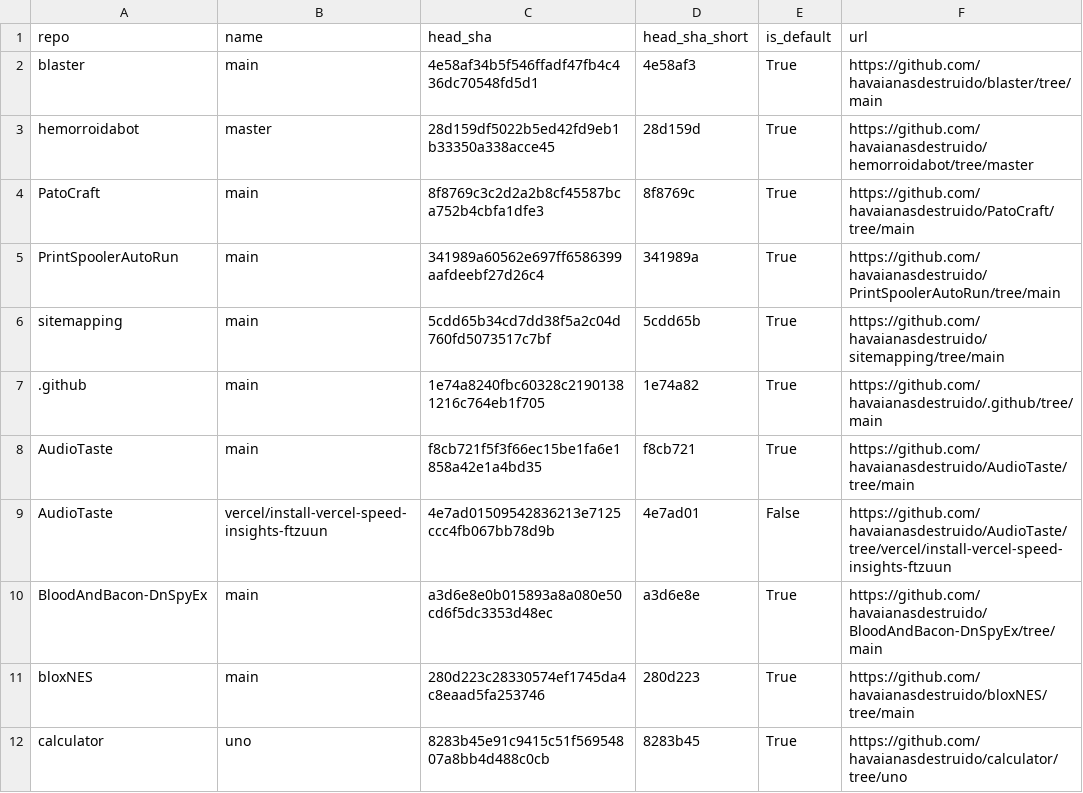
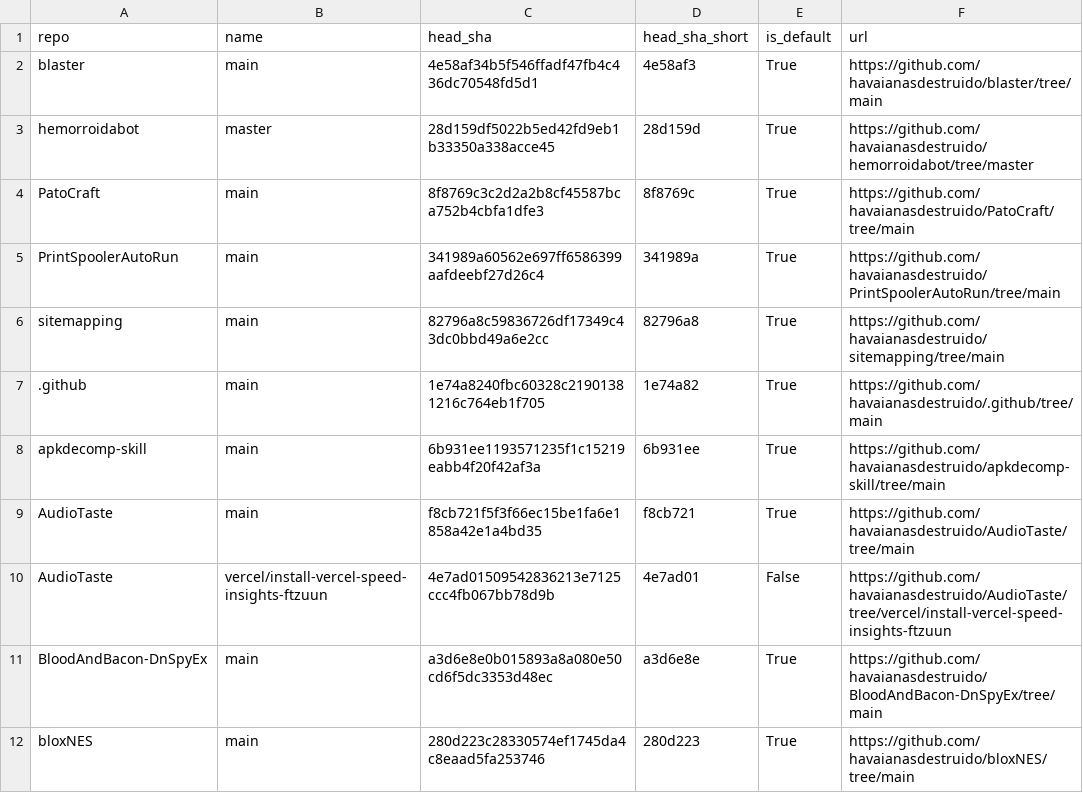
Before and after one commit to havaianasdestruido/sitemapping, a CSV file: reports/branches.csv, drawn as a sheet; only a part is shown; the shorter side is filled out with more unchanged rows; the diff covers the shown part only.

```diff
--- a/reports/branches.csv
+++ b/reports/branches.csv
@@ -5,4 +5,5 @@ PatoCraft,main,8f8769c3c2d2a2b8cf45587bca752b4cbfa1dfe3,8f8769c,True,https://git
 PrintSpoolerAutoRun,main,341989a60562e697ff6586399aafdeebf27d26c4,341989a,True,https://github.com/havaianasdestruido/PrintSpoolerAutoRun/tree/main
-sitemapping,main,5cdd65b34cd7dd38f5a2c04d760fd5073517c7bf,5cdd65b,True,https://github.com/havaianasdestruido/sitemapping/tree/main
+sitemapping,main,82796a8c59836726df17349c43dc0bbd49a6e2cc,82796a8,True,https://github.com/havaianasdestruido/sitemapping/tree/main
 .github,main,1e74a8240fbc60328c21901381216c764eb1f705,1e74a82,True,https://github.com/havaianasdestruido/.github/tree/main
+apkdecomp-skill,main,6b931ee1193571235f1c15219eabb4f20f42af3a,6b931ee,True,https://github.com/havaianasdestruido/apkdecomp-skill/tree/main
 AudioTaste,main,f8cb721f5f3f66ec15be1fa6e1858a42e1a4bd35,f8cb721,True,https://github.com/havaianasdestruido/AudioTaste/tree/main
```
Also changed, not shown: 8 added rows elsewhere in this file, reports/contributors.csv, reports/pull_request_commits.csv, 31 other files.
